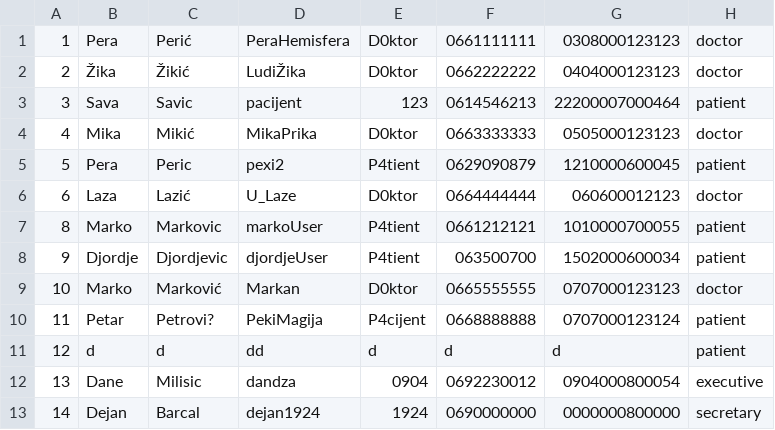
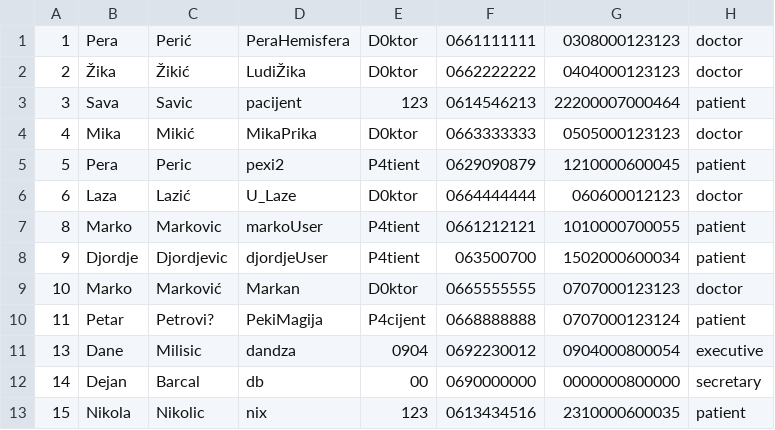
Before and after one commit to dandza7/IN-Tim-9-SIMS-HCI, a CSV file: WpfApp1/Resources/Data/user.csv, drawn as a sheet.

```diff
--- a/WpfApp1/Resources/Data/user.csv
+++ b/WpfApp1/Resources/Data/user.csv
@@ -10,4 +10,4 @@
 11;Petar;Petrovi?;PekiMagija;P4cijent;0668888888;0707000123124;patient
-12;d;d;dd;d;d;d;patient
 13;Dane;Milisic;dandza;0904;0692230012;0904000800054;executive
-14;Dejan;Barcal;dejan1924;1924;0690000000;0000000800000;secretary
+14;Dejan;Barcal;db;00;0690000000;0000000800000;secretary
+15;Nikola;Nikolic;nix;123;0613434516;2310000600035;patient
```
Also changed, not shown: 7 other files.
